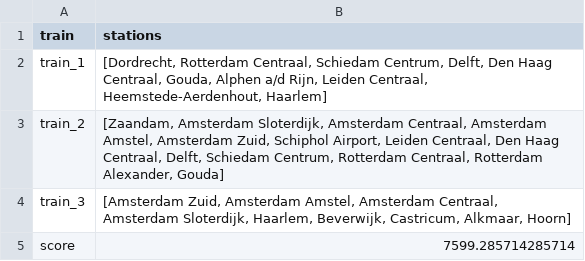
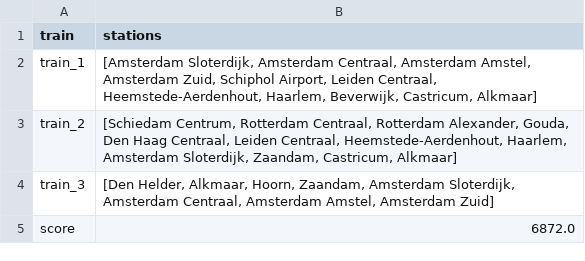
Before and after one commit to LKprog/bonsai, a CSV file: output/Holland/depthfirst-solution.csv, drawn as a sheet.

```diff
--- a/output/Holland/depthfirst-solution.csv
+++ b/output/Holland/depthfirst-solution.csv
@@ -1,5 +1,5 @@
 train,stations
-train_1,"[Dordrecht, Rotterdam Centraal, Schiedam Centrum, Delft, Den Haag Centraal, Gouda, Alphen a/d Rijn, Leiden Centraal, Heemstede-Aerdenhout, Haarlem]"
-train_2,"[Zaandam, Amsterdam Sloterdijk, Amsterdam Centraal, Amsterdam Amstel, Amsterdam Zuid, Schiphol Airport, Leiden Centraal, Den Haag Centraal, Delft, Schiedam Centrum, Rotterdam Centraal, Rotterdam Alexander, Gouda]"
-train_3,"[Amsterdam Zuid, Amsterdam Amstel, Amsterdam Centraal, Amsterdam Sloterdijk, Haarlem, Beverwijk, Castricum, Alkmaar, Hoorn]"
-score,7599.285714285714
+train_1,"[Amsterdam Sloterdijk, Amsterdam Centraal, Amsterdam Amstel, Amsterdam Zuid, Schiphol Airport, Leiden Centraal, Heemstede-Aerdenhout, Haarlem, Beverwijk, Castricum, Alkmaar]"
+train_2,"[Schiedam Centrum, Rotterdam Centraal, Rotterdam Alexander, Gouda, Den Haag Centraal, Leiden Centraal, Heemstede-Aerdenhout, Haarlem, Amsterdam Sloterdijk, Zaandam, Castricum, Alkmaar]"
+train_3,"[Den Helder, Alkmaar, Hoorn, Zaandam, Amsterdam Sloterdijk, Amsterdam Centraal, Amsterdam Amstel, Amsterdam Zuid]"
+score,6872.0
```
Also changed, not shown: output/Holland/greedy-hillclimber-solution.csv, output/Holland/greedy-solution.csv, 14 other files.
